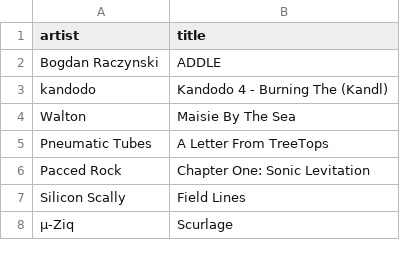
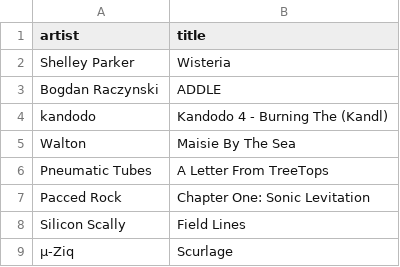
Before and after one commit to my-slab/music-scrapers, a CSV file: data/bleep/album-of-the-week.csv, drawn as a sheet; only a part is shown; the diff names each change by its address in the sheet, - before the commit and + after, or states it on an @@ line.

```diff
--- a/data/bleep/album-of-the-week.csv
+++ b/data/bleep/album-of-the-week.csv
+row 2: Shelley Parker | Wisteria
```
Also changed, not shown: data/pitchfork/best-new-albums.csv, data/pitchfork/high-scoring-albums.csv, 1 other file.
